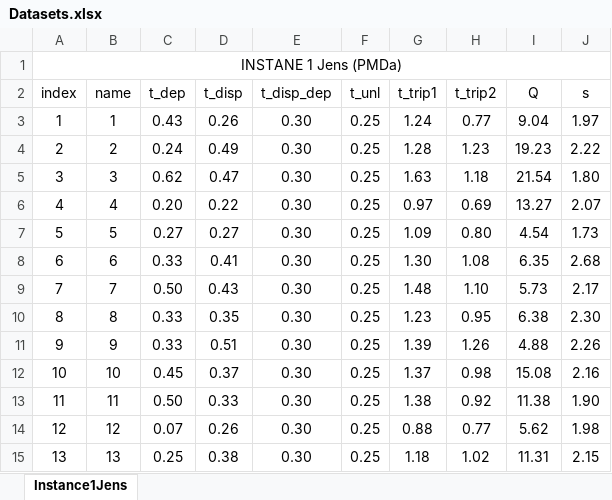
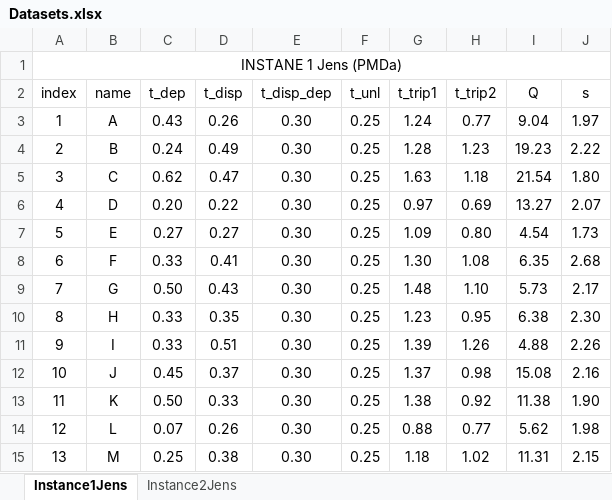
Before and after one commit to HendrikBV/Project_IVM, an Excel workbook: Datasets.xlsx, sheet Instance1Jens, drawn as a sheet; values as stored, in another font and other column widths than the file's, no borders; the diff names each change by its address in the sheet, - before the commit and + after, or states it on an @@ line.

```diff
--- a/Datasets.xlsx (sheet Instance1Jens)
+++ b/Datasets.xlsx (sheet Instance1Jens)
+sheet tab: Instance2Jens
-B3 (name): 1
+B3 (name): A
-B4 (name): 2
+B4 (name): B
-B5 (name): 3
+B5 (name): C
-B6 (name): 4
+B6 (name): D
-B7 (name): 5
+B7 (name): E
-B8 (name): 6
+B8 (name): F
-B9 (name): 7
+B9 (name): G
-B10 (name): 8
+B10 (name): H
-B11 (name): 9
+B11 (name): I
-B12 (name): 10
+B12 (name): J
-B13 (name): 11
+B13 (name): K
-B14 (name): 12
+B14 (name): L
-B15 (name): 13
+B15 (name): M
```
Also changed, not shown: 12 other files.
